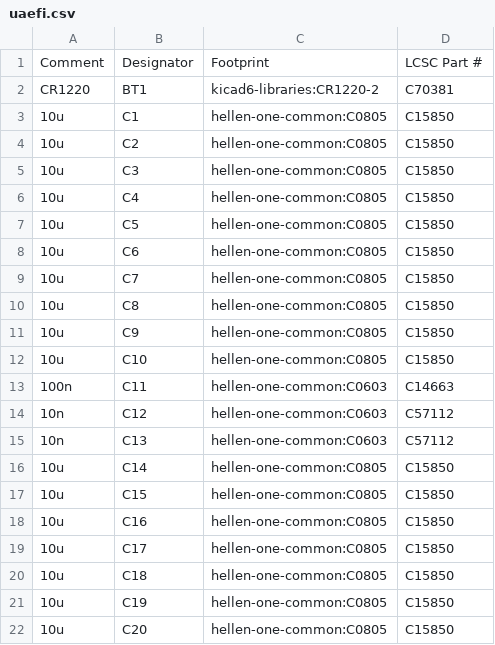
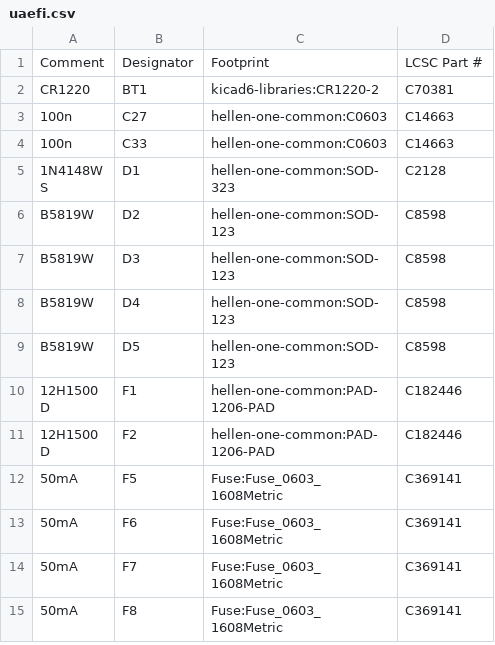
Before and after one commit to Surbotaab/uaefiV2, a CSV file: gerber/uaefi.csv, drawn as a sheet; only a part is shown; the shorter side is filled out with more unchanged rows; the diff covers the shown part only.

```diff
--- a/gerber/uaefi.csv
+++ b/gerber/uaefi.csv
@@ -2,21 +2 @@
 "CR1220","BT1","kicad6-libraries:CR1220-2","C70381"
-"10u","C1","hellen-one-common:C0805","C15850"
-"10u","C2","hellen-one-common:C0805","C15850"
-"10u","C3","hellen-one-common:C0805","C15850"
-"10u","C4","hellen-one-common:C0805","C15850"
-"10u","C5","hellen-one-common:C0805","C15850"
-"10u","C6","hellen-one-common:C0805","C15850"
-"10u","C7","hellen-one-common:C0805","C15850"
-"10u","C8","hellen-one-common:C0805","C15850"
-"10u","C9","hellen-one-common:C0805","C15850"
-"10u","C10","hellen-one-common:C0805","C15850"
-"100n","C11","hellen-one-common:C0603","C14663"
-"10n","C12","hellen-one-common:C0603","C57112"
-"10n","C13","hellen-one-common:C0603","C57112"
-"10u","C14","hellen-one-common:C0805","C15850"
-"10u","C15","hellen-one-common:C0805","C15850"
-"10u","C16","hellen-one-common:C0805","C15850"
-"10u","C17","hellen-one-common:C0805","C15850"
-"10u","C18","hellen-one-common:C0805","C15850"
-"10u","C19","hellen-one-common:C0805","C15850"
-"10u","C20","hellen-one-common:C0805","C15850"
```
Also changed, not shown: 26 removed rows elsewhere in this file, gerber/uaefi-all-pos.csv, 16 other files.
